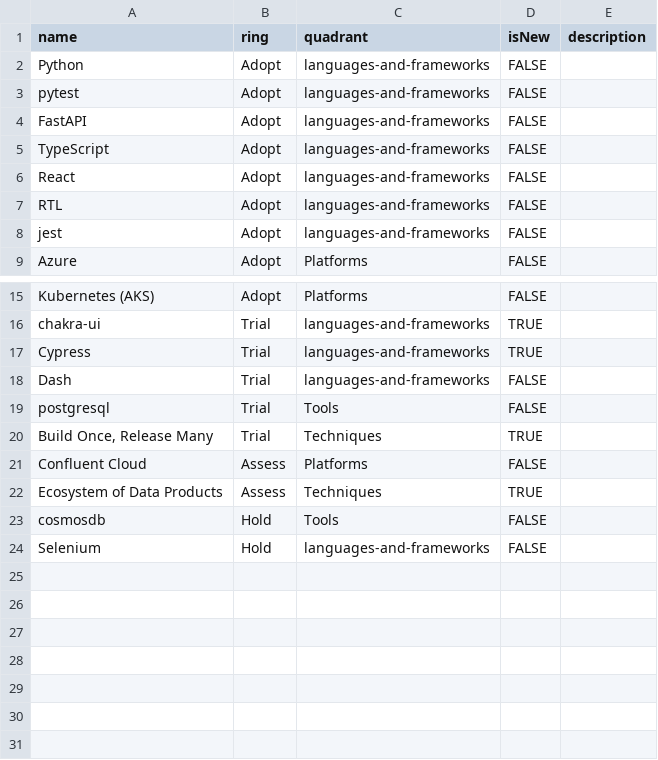
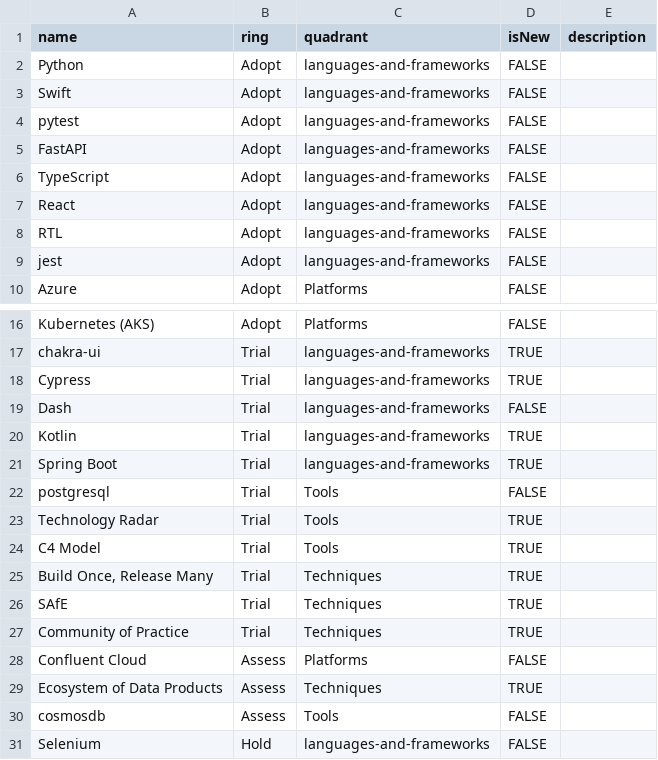
Before and after one commit to MatthiasKainer/vtr, a CSV file: vtr.csv, drawn as a sheet; only a part is shown, gaps mark what is left out.

Commit message:
Update radar

```diff
--- a/vtr.csv
+++ b/vtr.csv
@@ -2,2 +2,3 @@ name,ring,quadrant,isNew,description
 Python,Adopt,languages-and-frameworks,FALSE,
+Swift,Adopt,languages-and-frameworks,FALSE,
 pytest,Adopt,languages-and-frameworks,FALSE,
@@ -18,7 +19,13 @@ Cypress,Trial,languages-and-frameworks,TRUE,
 Dash,Trial,languages-and-frameworks,FALSE,
+Kotlin,Trial,languages-and-frameworks,TRUE,
+Spring Boot,Trial,languages-and-frameworks,TRUE,
 postgresql,Trial,Tools,FALSE,
+Technology Radar,Trial,Tools,TRUE,
+C4 Model,Trial,Tools,TRUE,
 "Build Once, Release Many",Trial,Techniques,TRUE,
+SAfE,Trial,Techniques,TRUE,
+Community of Practice,Trial,Techniques,TRUE,
 Confluent Cloud,Assess,Platforms,FALSE,
 Ecosystem of Data Products,Assess,Techniques,TRUE,
-cosmosdb,Hold,Tools,FALSE,
+cosmosdb,Assess,Tools,FALSE,
 Selenium,Hold,languages-and-frameworks,FALSE,
```
